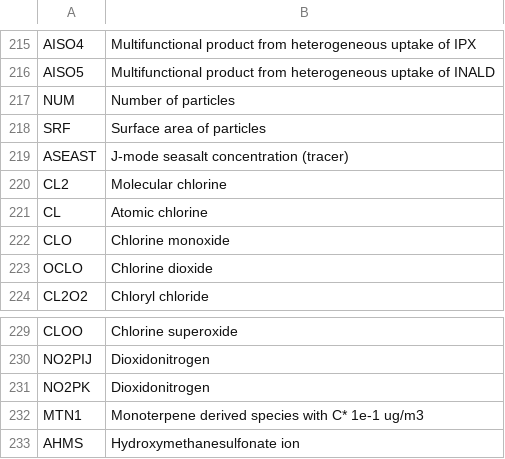
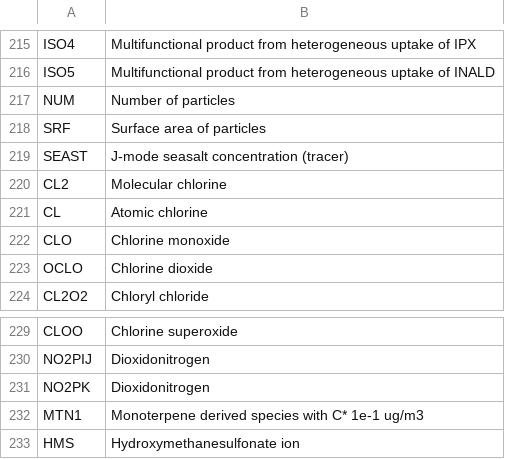
Before and after one commit to bhutzell/CMAQ, a CSV file: CCTM/src/MECHS/cracmm3/cracmm3_speciesdescription.csv, drawn as a sheet; only a part is shown, gaps mark what is left out; the diff covers the shown part only; the diff names each change by its address in the sheet, - before the commit and + after, or states it on an @@ line.

```diff
--- a/CCTM/src/MECHS/cracmm3/cracmm3_speciesdescription.csv
+++ b/CCTM/src/MECHS/cracmm3/cracmm3_speciesdescription.csv
-A215: AISO4
+A215: ISO4
-A216: AISO5
+A216: ISO5
-A219: ASEAST
+A219: SEAST
-A233: AHMS
+A233: HMS
```
Also changed, not shown: 28 edited cells elsewhere in this file, CCTM/src/MECHS/cracmm2/cracmm2_speciesdescription.csv, CCTM/src/MECHS/cracmm3m/cracmm3m_speciesdescription.csv, 3 other files.
